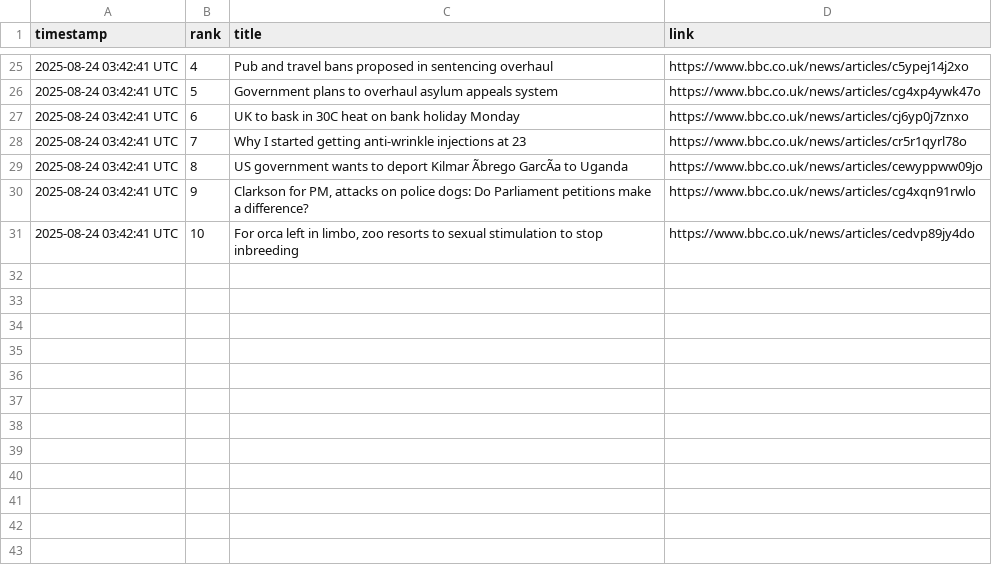
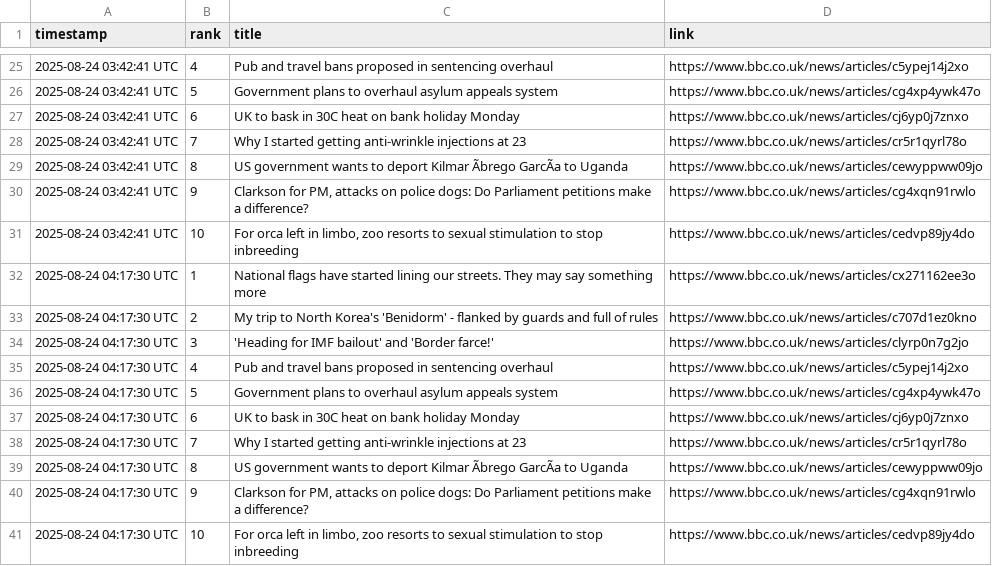
Before and after one commit to alastairherd/bbc_news_logger, a CSV file: data/bbc_most_read_2025-08-24.csv, drawn as a sheet; only a part is shown, gaps mark what is left out; the diff names each change by its address in the sheet, - before the commit and + after, or states it on an @@ line.

```diff
--- a/data/bbc_most_read_2025-08-24.csv
+++ b/data/bbc_most_read_2025-08-24.csv
+row 32: 2025-08-24 04:17:30 UTC | 1 | National flags have started lining our streets. They may say something more | https://www.bbc.co.uk/news/articles/cx271162ee3o
+row 33: 2025-08-24 04:17:30 UTC | 2 | My trip to North Korea's 'Benidorm' - flanked by guards and full of rules | https://www.bbc.co.uk/news/articles/c707d1ez0kno
+row 34: 2025-08-24 04:17:30 UTC | 3 | 'Heading for IMF bailout' and 'Border farce!' | https://www.bbc.co.uk/news/articles/clyrp0n7g2jo
+row 35: 2025-08-24 04:17:30 UTC | 4 | Pub and travel bans proposed in sentencing overhaul | https://www.bbc.co.uk/news/articles/c5ypej14j2xo
+row 36: 2025-08-24 04:17:30 UTC | 5 | Government plans to overhaul asylum appeals system | https://www.bbc.co.uk/news/articles/cg4xp4ywk47o
+row 37: 2025-08-24 04:17:30 UTC | 6 | UK to bask in 30C heat on bank holiday Monday | https://www.bbc.co.uk/news/articles/cj6yp0j7znxo
+row 38: 2025-08-24 04:17:30 UTC | 7 | Why I started getting anti-wrinkle injections at 23 | https://www.bbc.co.uk/news/articles/cr5r1qyrl78o
+row 39: 2025-08-24 04:17:30 UTC | 8 | US government wants to deport Kilmar Ãbrego GarcÃa to Uganda | https://www.bbc.co.uk/news/articles/cewyppww09jo
+row 40: 2025-08-24 04:17:30 UTC | 9 | Clarkson for PM, attacks on police dogs: Do Parliament petitions make a difference? | https://www.bbc.co.uk/news/articles/cg4xqn91rwlo
+row 41: 2025-08-24 04:17:30 UTC | 10 | For orca left in limbo, zoo resorts to sexual stimulation to stop inbreeding | https://www.bbc.co.uk/news/articles/cedvp89jy4do
```
Also changed, not shown: data/bbc_front_page_promos_2025-08-24.csv.
